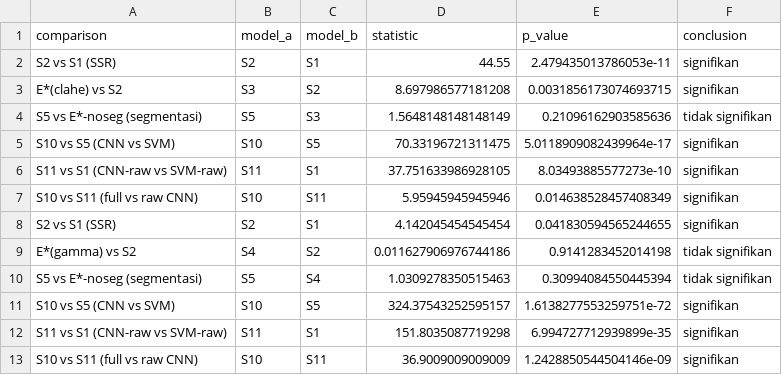
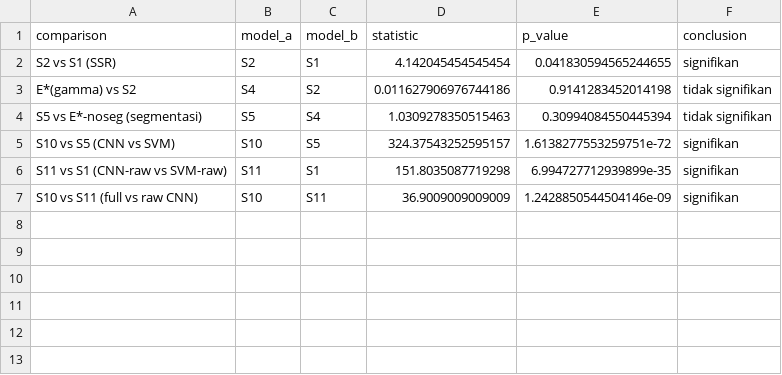
Before and after one commit to faizhuda/pcd-kelompok-17, a CSV file: results/metrics/significance_tests.csv, drawn as a sheet; the diff names each change by its address in the sheet, - before the commit and + after, or states it on an @@ line.

Commit message:
fix: remove duplicate McNemar rows from intermediate E*=clahe run, keep final E*=gamma results

```diff
--- a/results/metrics/significance_tests.csv
+++ b/results/metrics/significance_tests.csv
-row 2: S2 vs S1 (SSR) | S2 | S1 | 44.55 | 2.479435013786053e-11 | signifikan
-row 3: E*(clahe) vs S2 | S3 | S2 | 8.697986577181208 | 0.0031856173074693715 | signifikan
-row 4: S5 vs E*-noseg (segmentasi) | S5 | S3 | 1.5648148148148149 | 0.21096162903585636 | tidak signifikan
-row 5: S10 vs S5 (CNN vs SVM) | S10 | S5 | 70.33196721311475 | 5.0118909082439964e-17 | signifikan
-row 6: S11 vs S1 (CNN-raw vs SVM-raw) | S11 | S1 | 37.751633986928105 | 8.03493885577273e-10 | signifikan
-row 7: S10 vs S11 (full vs raw CNN) | S10 | S11 | 5.95945945945946 | 0.014638528457408349 | signifikan
```
